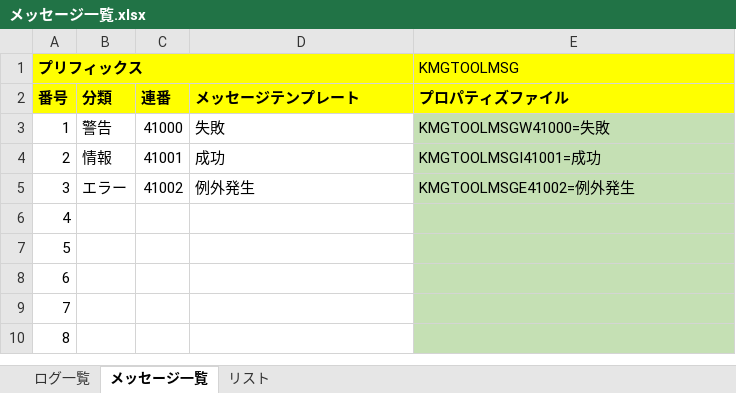
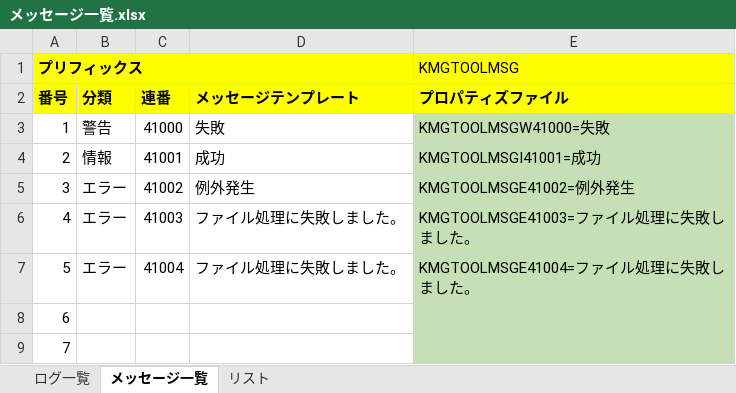
Before and after one commit to KenichiroArai/kmg-tool-base, an Excel workbook: doc/メッセージ一覧.xlsx, sheet メッセージ一覧, drawn as a sheet; only a part is shown; the shorter side is filled out with more unchanged rows; values as stored, in another font and other column widths than the file's, no borders; charts and pictures not drawn; the diff names each change by its address in the sheet, - before the commit and + after, or states it on an @@ line.

```diff
--- a/doc/メッセージ一覧.xlsx (sheet メッセージ一覧)
+++ b/doc/メッセージ一覧.xlsx (sheet メッセージ一覧)
-B6:B7: (empty)
+B6:B7: エラー
-C6: (empty)
+C6: 41003
-D6:D7: (empty)
+D6:D7: ファイル処理に失敗しました。
-E6 (KMGTOOLMSG): (empty)
+E6 (KMGTOOLMSG): KMGTOOLMSGE41003=ファイル処理に失敗しました。
-C7: (empty)
+C7: 41004
-E7 (KMGTOOLMSG): (empty)
+E7 (KMGTOOLMSG): KMGTOOLMSGE41004=ファイル処理に失敗しました。
```
Also changed, not shown: sheet ログ一覧, 2 other files.
